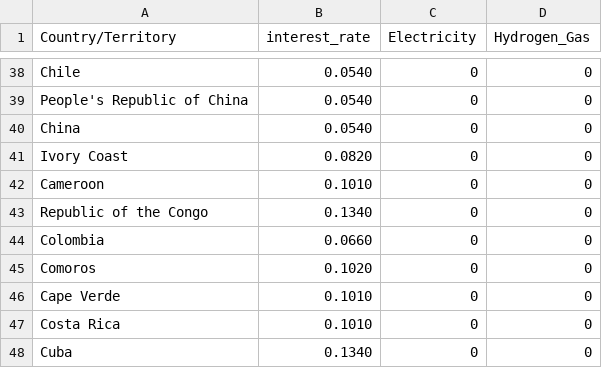
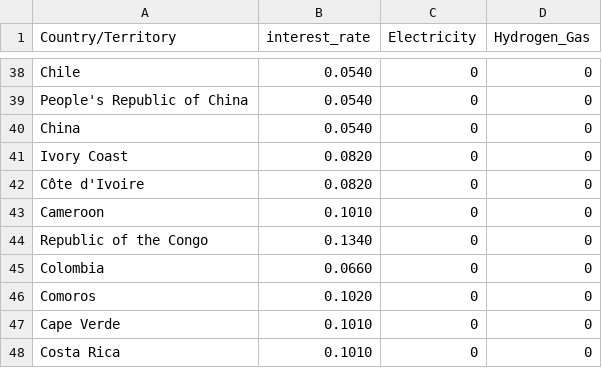
Before and after one commit to ulicious/hermes, a CSV file: data/country_data.csv, drawn as a sheet; only a part is shown, gaps mark what is left out; the shorter side is filled out with more unchanged rows; the diff names each change by its address in the sheet, - before the commit and + after, or states it on an @@ line.

Commit message:
Update

```diff
--- a/data/country_data.csv
+++ b/data/country_data.csv
+row 42: Côte d'Ivoire | 0.0820 | 0 | 0
```
